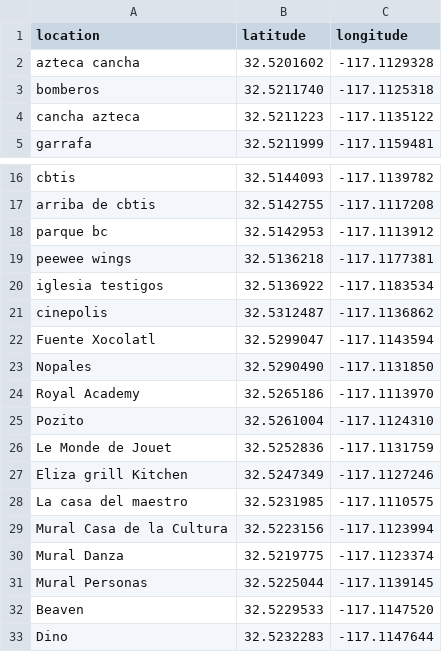
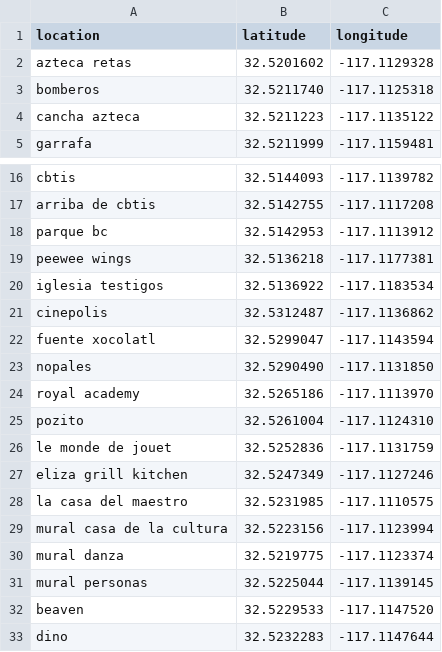
Before and after one commit to manoloesparta/stuff, a CSV file: poketsp/raw.csv, drawn as a sheet; only a part is shown, gaps mark what is left out.

```diff
--- a/poketsp/raw.csv
+++ b/poketsp/raw.csv
@@ -1,3 +1,3 @@
 location,latitude,longitude
-azteca cancha,32.5201602,-117.1129328
+azteca retas,32.5201602,-117.1129328
 bomberos,32.5211740,-117.1125318
@@ -21,13 +21,13 @@ iglesia testigos,32.5136922,-117.1183534
 cinepolis,32.5312487,-117.1136862
-Fuente Xocolatl,32.5299047,-117.1143594
-Nopales,32.5290490,-117.1131850
-Royal Academy,32.5265186,-117.1113970
-Pozito,32.5261004,-117.1124310
-Le Monde de Jouet,32.5252836,-117.1131759
-Eliza grill Kitchen,32.5247349,-117.1127246
-La casa del maestro,32.5231985,-117.1110575
-Mural Casa de la Cultura,32.5223156,-117.1123994
-Mural Danza,32.5219775,-117.1123374
-Mural Personas,32.5225044,-117.1139145
-Beaven,32.5229533,-117.1147520
-Dino,32.5232283,-117.1147644
+fuente xocolatl,32.5299047,-117.1143594
+nopales,32.5290490,-117.1131850
+royal academy,32.5265186,-117.1113970
+pozito,32.5261004,-117.1124310
+le monde de jouet,32.5252836,-117.1131759
+eliza grill kitchen,32.5247349,-117.1127246
+la casa del maestro,32.5231985,-117.1110575
+mural casa de la cultura,32.5223156,-117.1123994
+mural danza,32.5219775,-117.1123374
+mural personas,32.5225044,-117.1139145
+beaven,32.5229533,-117.1147520
+dino,32.5232283,-117.1147644
```
Also changed, not shown: poketsp/normal.csv, 5 other files.
